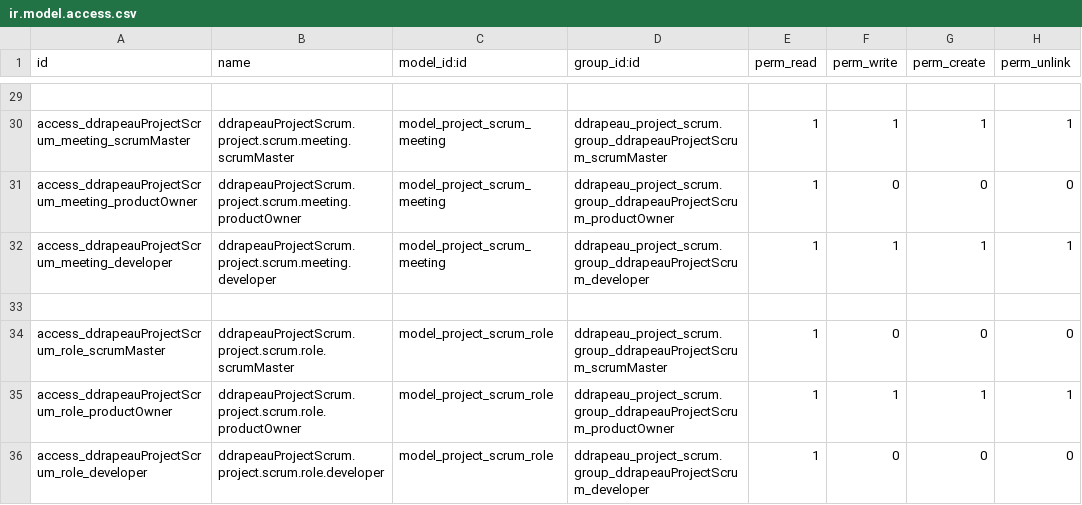
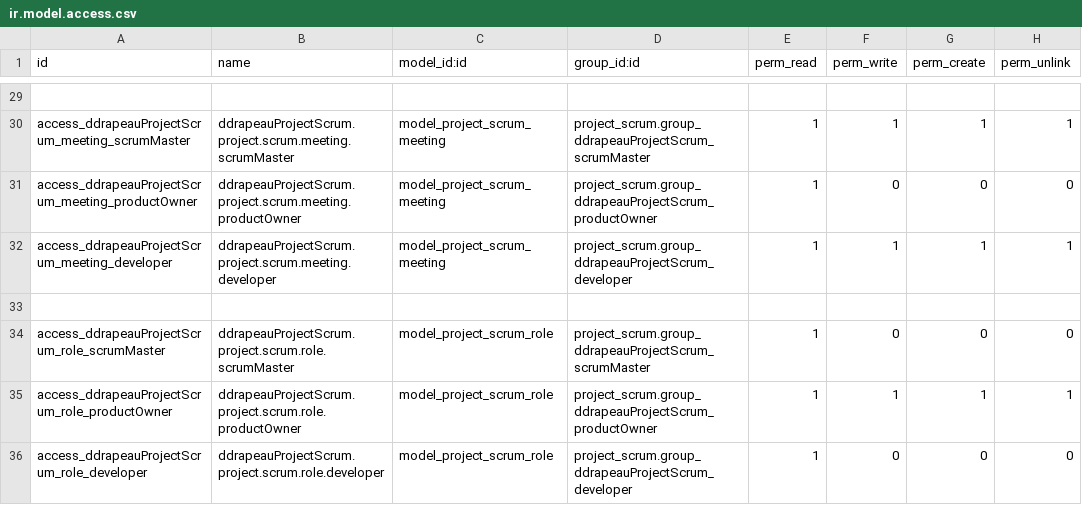
Before and after one commit to 0k/openerp70-addons, a CSV file: project_scrum/security/ir.model.access.csv, drawn as a sheet; only a part is shown, gaps mark what is left out; the diff covers the shown part only; the diff names each change by its address in the sheet, - before the commit and + after, or states it on an @@ line.

```diff
--- a/project_scrum/security/ir.model.access.csv
+++ b/project_scrum/security/ir.model.access.csv
-D30 (group_id:id): ddrapeau_project_scrum.group_ddrapeauProjectScrum_scrumMaster
+D30 (group_id:id): project_scrum.group_ddrapeauProjectScrum_scrumMaster
-D31 (group_id:id): ddrapeau_project_scrum.group_ddrapeauProjectScrum_productOwner
+D31 (group_id:id): project_scrum.group_ddrapeauProjectScrum_productOwner
-D32 (group_id:id): ddrapeau_project_scrum.group_ddrapeauProjectScrum_developer
+D32 (group_id:id): project_scrum.group_ddrapeauProjectScrum_developer
-D34 (group_id:id): ddrapeau_project_scrum.group_ddrapeauProjectScrum_scrumMaster
+D34 (group_id:id): project_scrum.group_ddrapeauProjectScrum_scrumMaster
-D35 (group_id:id): ddrapeau_project_scrum.group_ddrapeauProjectScrum_productOwner
+D35 (group_id:id): project_scrum.group_ddrapeauProjectScrum_productOwner
-D36 (group_id:id): ddrapeau_project_scrum.group_ddrapeauProjectScrum_developer
+D36 (group_id:id): project_scrum.group_ddrapeauProjectScrum_developer
```
Also changed, not shown: 20 edited cells elsewhere in this file, 3 other files.
